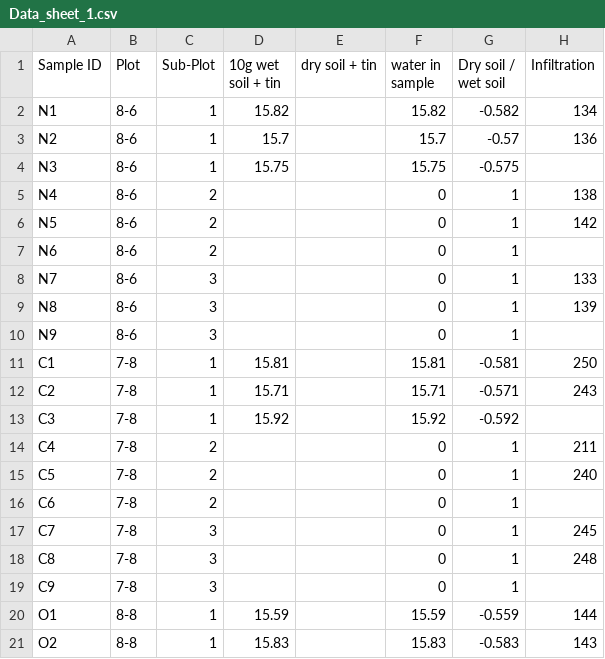
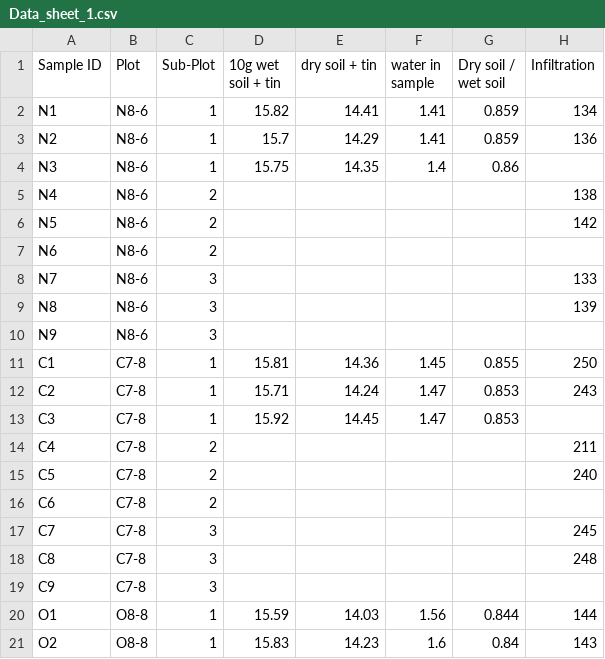
Before and after one commit to Cameron505/CUE-UCD, a CSV file: Data/Data_sheet_1.csv, drawn as a sheet; only a part is shown; the diff covers the shown part only; the diff names each change by its address in the sheet, - before the commit and + after, or states it on an @@ line.

Commit message:
adding data fixing plot ID
Had to add an extra letter so that Excel wouldnt keep converting plot ID into dates

```diff
--- a/Data/Data_sheet_1.csv
+++ b/Data/Data_sheet_1.csv
-B2:B10 (Plot): 8-6
+B2:B10 (Plot): N8-6
-E2 (dry soil + tin): (empty)
+E2 (dry soil + tin): 14.41
-F2 (water in sample): 15.82
+F2 (water in sample): 1.41
-G2 (Dry soil / wet soil): -0.582
+G2 (Dry soil / wet soil): 0.859
-E3 (dry soil + tin): (empty)
+E3 (dry soil + tin): 14.29
-F3 (water in sample): 15.7
+F3 (water in sample): 1.41
-G3 (Dry soil / wet soil): -0.57
+G3 (Dry soil / wet soil): 0.859
-E4 (dry soil + tin): (empty)
+E4 (dry soil + tin): 14.35
-F4 (water in sample): 15.75
+F4 (water in sample): 1.4
-G4 (Dry soil / wet soil): -0.575
+G4 (Dry soil / wet soil): 0.86
-F5:F10 (water in sample): 0
+F5:F10 (water in sample): (empty)
-G5:G10 (Dry soil / wet soil): 1
+G5:G10 (Dry soil / wet soil): (empty)
-B11:B19 (Plot): 7-8
+B11:B19 (Plot): C7-8
-E11 (dry soil + tin): (empty)
+E11 (dry soil + tin): 14.36
-F11 (water in sample): 15.81
+F11 (water in sample): 1.45
-G11 (Dry soil / wet soil): -0.581
+G11 (Dry soil / wet soil): 0.855
-E12 (dry soil + tin): (empty)
+E12 (dry soil + tin): 14.24
-F12 (water in sample): 15.71
+F12 (water in sample): 1.47
-G12 (Dry soil / wet soil): -0.571
+G12 (Dry soil / wet soil): 0.853
-E13 (dry soil + tin): (empty)
+E13 (dry soil + tin): 14.45
-F13 (water in sample): 15.92
+F13 (water in sample): 1.47
-G13 (Dry soil / wet soil): -0.592
+G13 (Dry soil / wet soil): 0.853
-F14:F19 (water in sample): 0
+F14:F19 (water in sample): (empty)
-G14:G19 (Dry soil / wet soil): 1
+G14:G19 (Dry soil / wet soil): (empty)
-B20:B21 (Plot): 8-8
+B20:B21 (Plot): O8-8
-E20 (dry soil + tin): (empty)
+E20 (dry soil + tin): 14.03
-F20 (water in sample): 15.59
+F20 (water in sample): 1.56
-G20 (Dry soil / wet soil): -0.559
+G20 (Dry soil / wet soil): 0.844
-E21 (dry soil + tin): (empty)
+E21 (dry soil + tin): 14.23
-F21 (water in sample): 15.83
+F21 (water in sample): 1.6
-G21 (Dry soil / wet soil): -0.583
+G21 (Dry soil / wet soil): 0.84
```
Also changed, not shown: 22 edited cells elsewhere in this file.
